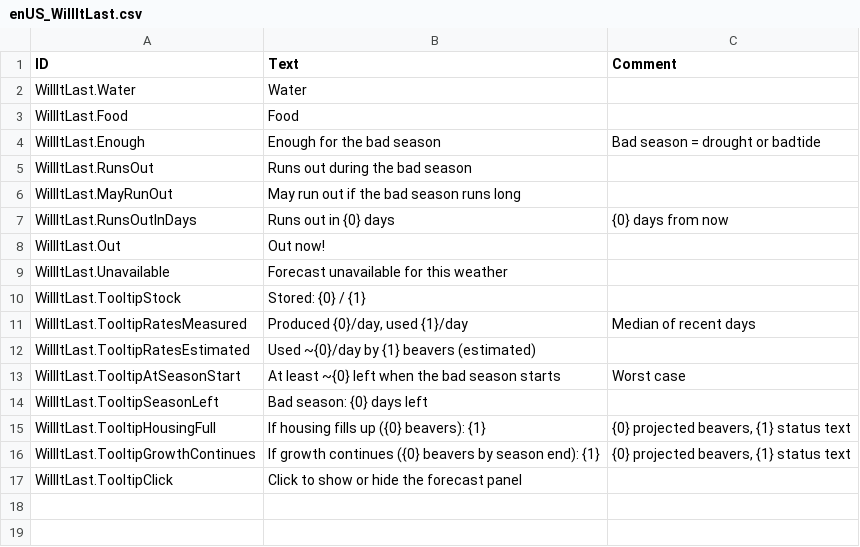
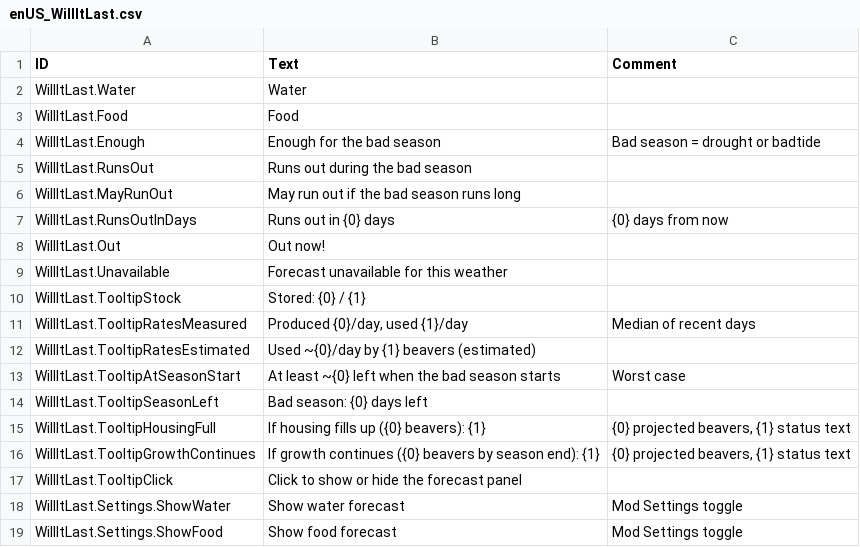
Before and after one commit to acasperw/timberborn-mod-willitlast, a CSV file: Data/Localizations/enUS_WillItLast.csv, drawn as a sheet; the diff names each change by its address in the sheet, - before the commit and + after, or states it on an @@ line.

Commit message:
Test for optional mod settings

```diff
--- a/Data/Localizations/enUS_WillItLast.csv
+++ b/Data/Localizations/enUS_WillItLast.csv
+row 18: WillItLast.Settings.ShowWater | Show water forecast | Mod Settings toggle
+row 19: WillItLast.Settings.ShowFood | Show food forecast | Mod Settings toggle
```
Also changed, not shown: 9 other files.
